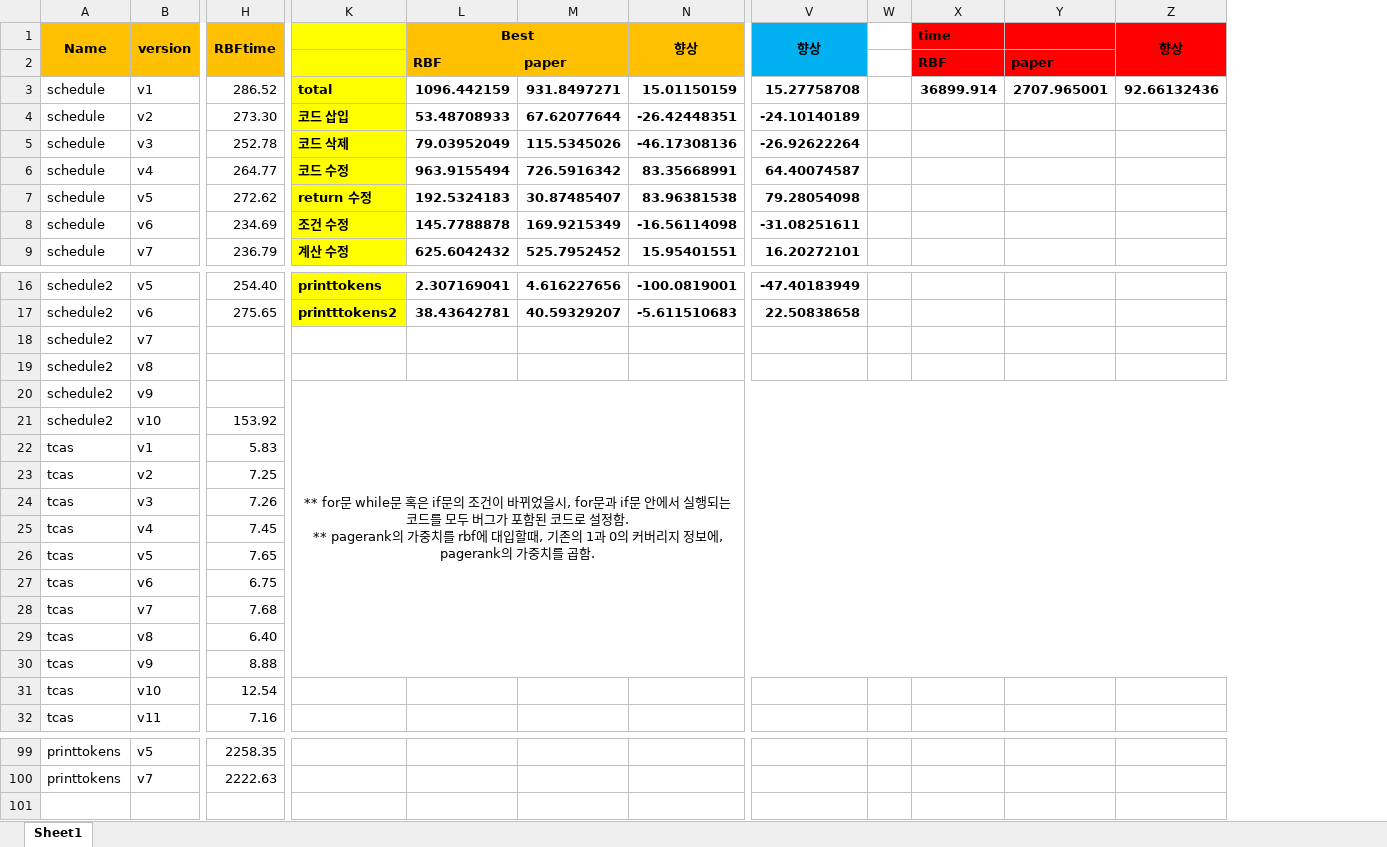
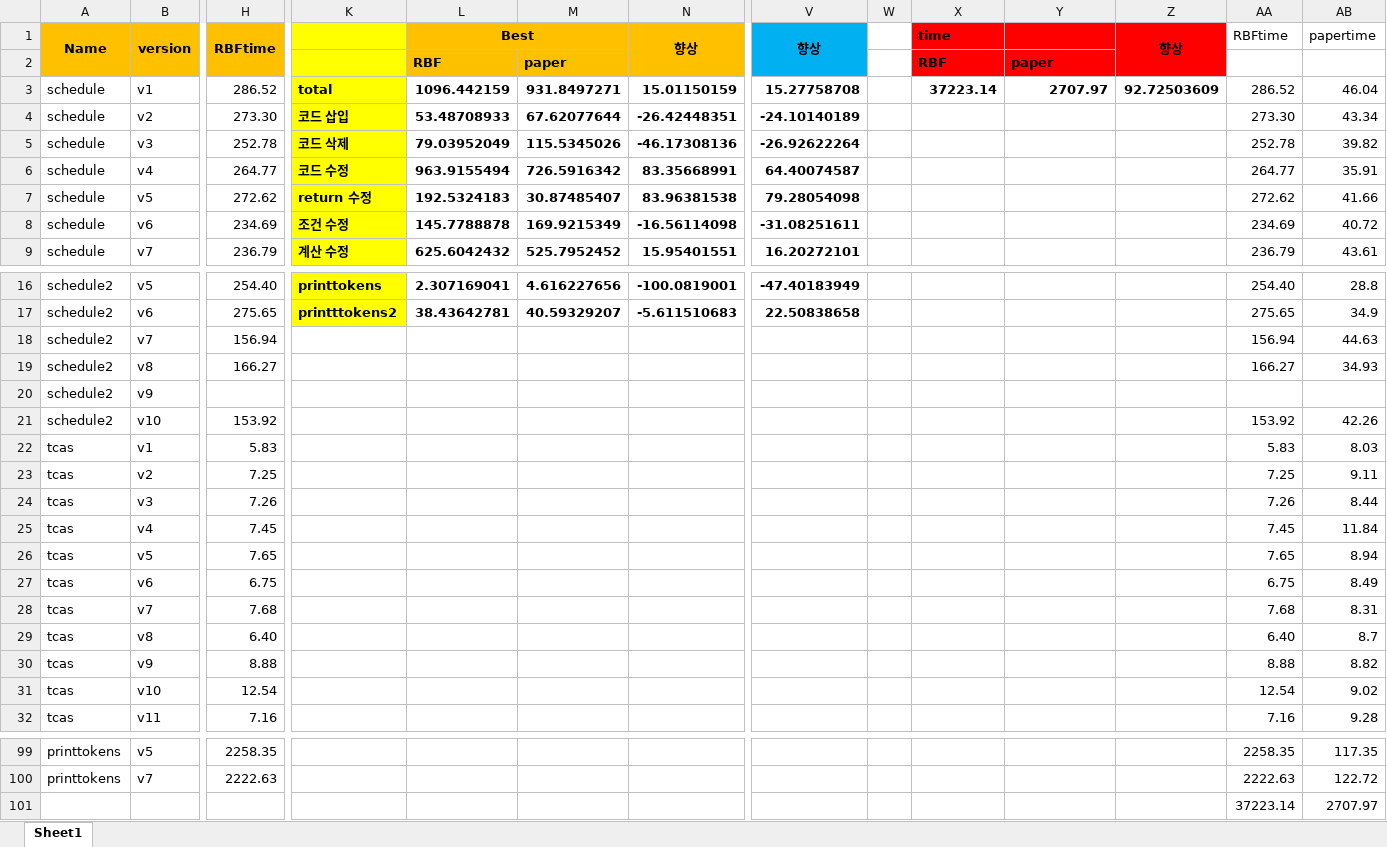
Before and after one commit to JEONGSU-JANG/graduate, an Excel workbook: result.xlsx, sheet Sheet1, drawn as a sheet; only a part is shown, gaps mark what is left out; values as stored, in another font and other column widths than the file's, no borders; removed rows and columns are numbered as before the commit, all else as after; rows hold the shown columns only; ↵ is a line break in a cell; the diff names each change by its address in the sheet, - before the commit and + after, or states it on an @@ line.

Commit message:
Add files via upload

```diff
--- a/result.xlsx (sheet Sheet1)
+++ b/result.xlsx (sheet Sheet1)
+column AA, rows 1-9: RBFtime |  | 286.52 | 273.30 | 252.78 | 264.77 | 272.62 | 234.69 | 236.79; rows 16-32: 254.40 | 275.65 | 156.94 | 166.27 |  | 153.92 | 5.83 | 7.25 | 7.26 | 7.45 | 7.65 | 6.75 | 7.68 | 6.40 | 8.88 | 12.54 | 7.16; rows 99-100: 2258.35 | 2222.63
+column AB, rows 1-9: papertime |  | 46.04 | 43.34 | 39.82 | 35.91 | 41.66 | 40.72 | 43.61; rows 16-32: 28.8 | 34.9 | 44.63 | 34.93 |  | 42.26 | 8.03 | 9.11 | 8.44 | 11.84 | 8.94 | 8.49 | 8.31 | 8.7 | 8.82 | 9.02 | 9.28; rows 99-100: 117.35 | 122.72
-X3: 36899.914
+X3: 37223.14
-Y3: 2707.965001
+Y3: 2707.97
-Z3: 92.66132436
+Z3: 92.72503609
-H18: (empty)
+H18: 156.94
-H19: (empty)
+H19: 166.27
-K20: ** for문 while문 혹은 if문의 조건이 바뀌었을시, for문과 if문 안에서 실행되는 코드를 모두 버그가 포함된 코드로 설정함. ↵ ** pagerank의 가중치를 rbf에 대입할때, 기존의 1과 0의 커버리지 정보에, pagerank의 가중치를 곱함.
+K20: (empty)
-K20:Z30 merged
+row 101:  |  |  |  |  |  |  |  |  |  |  |  | 37223.14 | 2707.97
```
